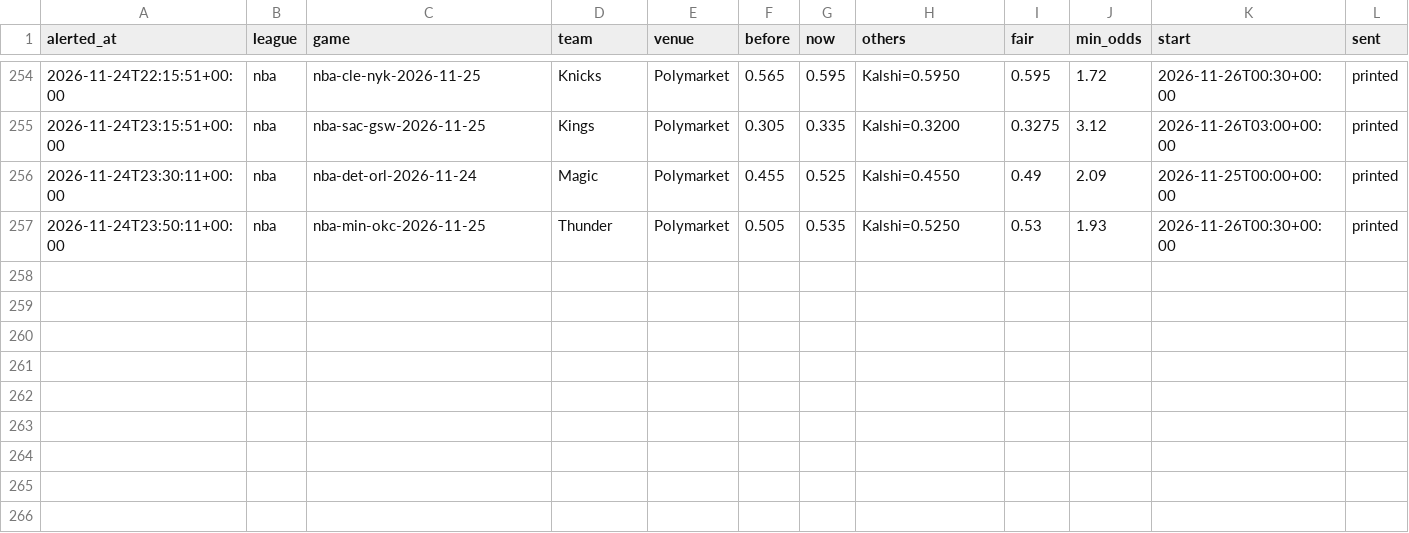
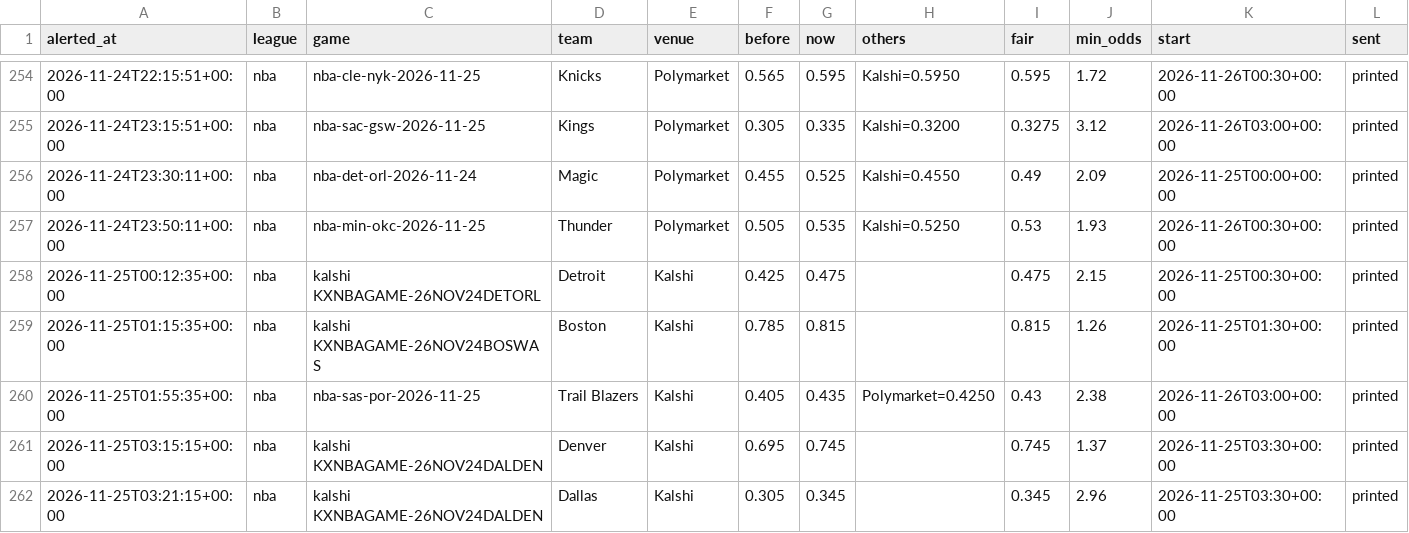
Before and after one commit to karlewaczko/TennisSharpBot, a CSV file: data/processed/sharp_move_alerts.csv, drawn as a sheet; only a part is shown, gaps mark what is left out.

```diff
--- a/data/processed/sharp_move_alerts.csv
+++ b/data/processed/sharp_move_alerts.csv
@@ -257 +257,6 @@ alerted_at,league,game,team,venue,before,now,others,fair,min_odds,start,sent
 2026-11-24T23:50:11+00:00,nba,nba-min-okc-2026-11-25,Thunder,Polymarket,0.505,0.535,Kalshi=0.5250,0.53,1.93,2026-11-26T00:30+00:00,printed
+2026-11-25T00:12:35+00:00,nba,kalshi KXNBAGAME-26NOV24DETORL,Detroit,Kalshi,0.425,0.475,,0.475,2.15,2026-11-25T00:30+00:00,printed
+2026-11-25T01:15:35+00:00,nba,kalshi KXNBAGAME-26NOV24BOSWAS,Boston,Kalshi,0.785,0.815,,0.815,1.26,2026-11-25T01:30+00:00,printed
+2026-11-25T01:55:35+00:00,nba,nba-sas-por-2026-11-25,Trail Blazers,Kalshi,0.405,0.435,Polymarket=0.4250,0.43,2.38,2026-11-26T03:00+00:00,printed
+2026-11-25T03:15:15+00:00,nba,kalshi KXNBAGAME-26NOV24DALDEN,Denver,Kalshi,0.695,0.745,,0.745,1.37,2026-11-25T03:30+00:00,printed
+2026-11-25T03:21:15+00:00,nba,kalshi KXNBAGAME-26NOV24DALDEN,Dallas,Kalshi,0.305,0.345,,0.345,2.96,2026-11-25T03:30+00:00,printed
```
